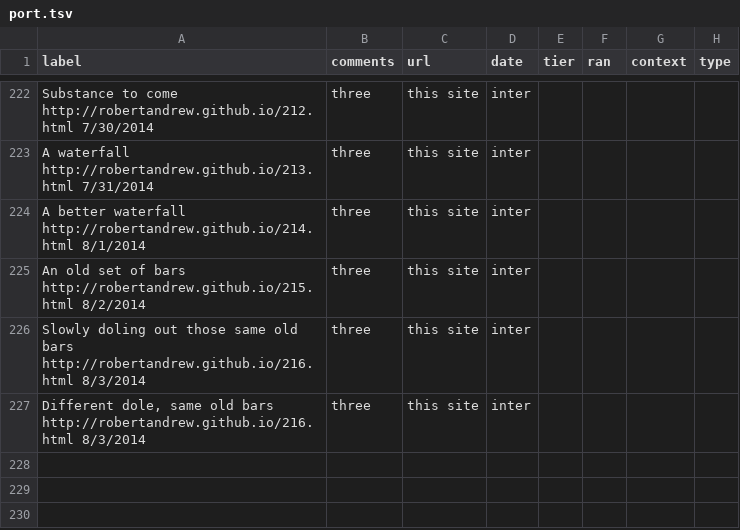
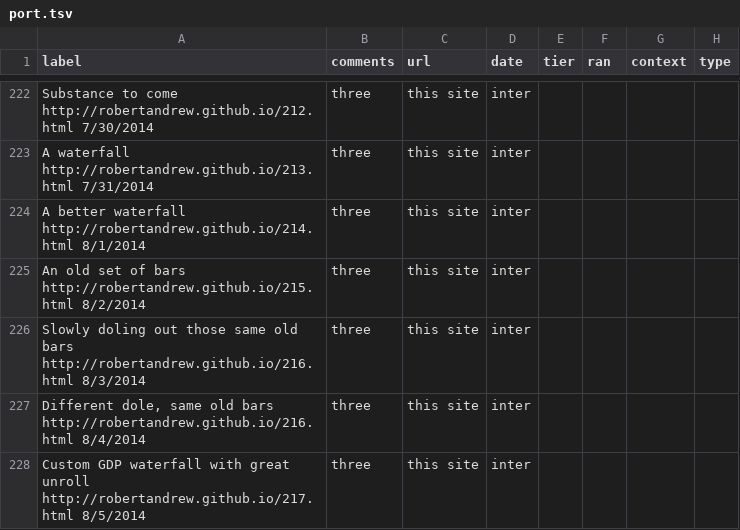
Before and after one commit to robertandrew/robertandrew.github.io, a TSV file: port.tsv, drawn as a sheet; only a part is shown, gaps mark what is left out.

Commit message:
Update port.tsv

```diff
--- a/port.tsv
+++ b/port.tsv
@@ -226,2 +226,3 @@ An old set of bars   http://robertandrew.github.io/215.html 8/2/2014	three	this
 Slowly doling out those same old bars   http://robertandrew.github.io/216.html 8/3/2014	three	this site	inter
-Different dole, same old bars   http://robertandrew.github.io/216.html 8/3/2014	three	this site	inter
+Different dole, same old bars   http://robertandrew.github.io/216.html 8/4/2014	three	this site	inter
+Custom GDP waterfall with great unroll   http://robertandrew.github.io/217.html 8/5/2014	three	this site	inter
```
